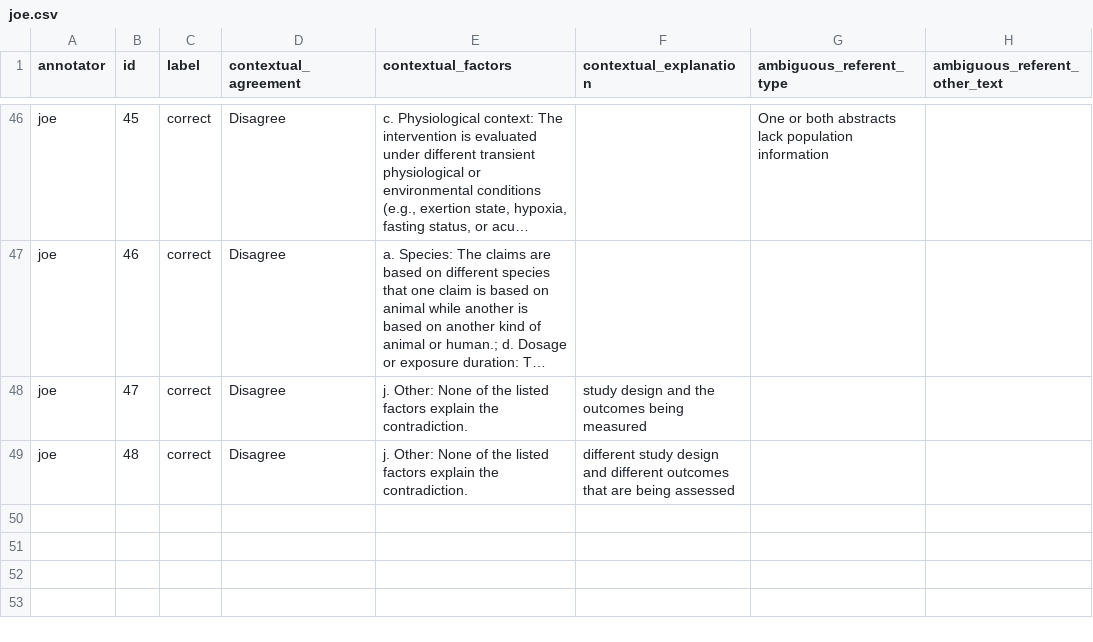
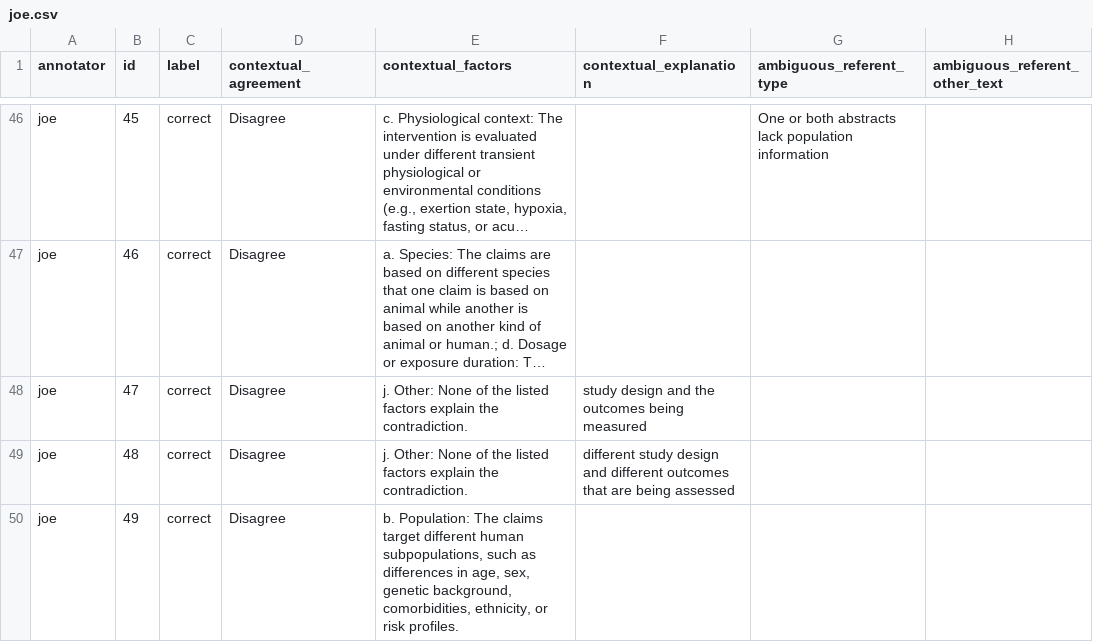
Before and after one commit to MengfeiLan/Annotation_Drug_Disease_Con, a CSV file: annotations/joe.csv, drawn as a sheet; only a part is shown, gaps mark what is left out; long unchanged cells end in …; the diff names each change by its address in the sheet, - before the commit and + after, or states it on an @@ line.

Commit message:
Update annotations

```diff
--- a/annotations/joe.csv
+++ b/annotations/joe.csv
+row 50: joe | 49 | correct | Disagree | b. Population: The claims target different human subpopulations, such as differences in age, sex, genetic background, comorbidities, ethnicity, or risk profiles.
```
